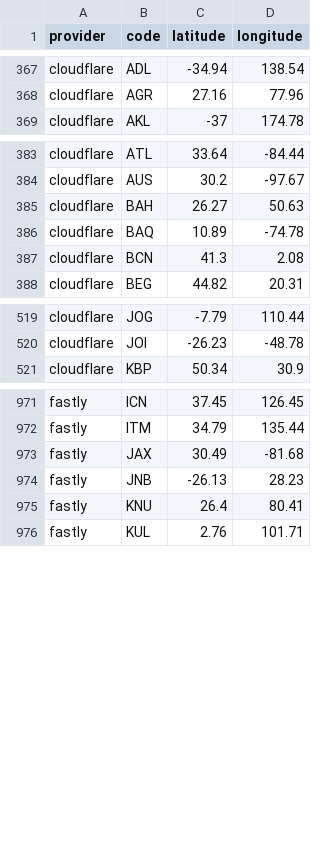
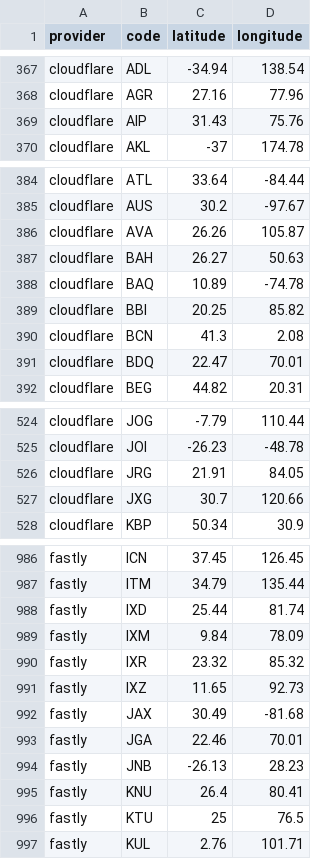
Before and after one commit to adaptive/pops, a CSV file: notebooks/data.csv, drawn as a sheet; only a part is shown, gaps mark what is left out; the diff covers the shown part only.

```diff
--- a/notebooks/data.csv
+++ b/notebooks/data.csv
@@ -368,2 +368,3 @@ cloudflare,ADL,-34.94,138.54
 cloudflare,AGR,27.16,77.96
+cloudflare,AIP,31.43,75.76
 cloudflare,AKL,-37,174.78
@@ -384,5 +385,8 @@ cloudflare,ATL,33.64,-84.44
 cloudflare,AUS,30.2,-97.67
+cloudflare,AVA,26.26,105.87
 cloudflare,BAH,26.27,50.63
 cloudflare,BAQ,10.89,-74.78
+cloudflare,BBI,20.25,85.82
 cloudflare,BCN,41.3,2.08
+cloudflare,BDQ,22.47,70.01
 cloudflare,BEG,44.82,20.31
@@ -520,2 +525,4 @@ cloudflare,JOG,-7.79,110.44
 cloudflare,JOI,-26.23,-48.78
+cloudflare,JRG,21.91,84.05
+cloudflare,JXG,30.7,120.66
 cloudflare,KBP,50.34,30.9
@@ -972,5 +987,11 @@ fastly,ICN,37.45,126.45
 fastly,ITM,34.79,135.44
+fastly,IXD,25.44,81.74
+fastly,IXM,9.84,78.09
+fastly,IXR,23.32,85.32
+fastly,IXZ,11.65,92.73
 fastly,JAX,30.49,-81.68
+fastly,JGA,22.46,70.01
 fastly,JNB,-26.13,28.23
 fastly,KNU,26.4,80.41
+fastly,KTU,25,76.5
 fastly,KUL,2.76,101.71
```
Also changed, not shown: 23 added rows and 3 removed rows elsewhere in this file, 20 other files.
